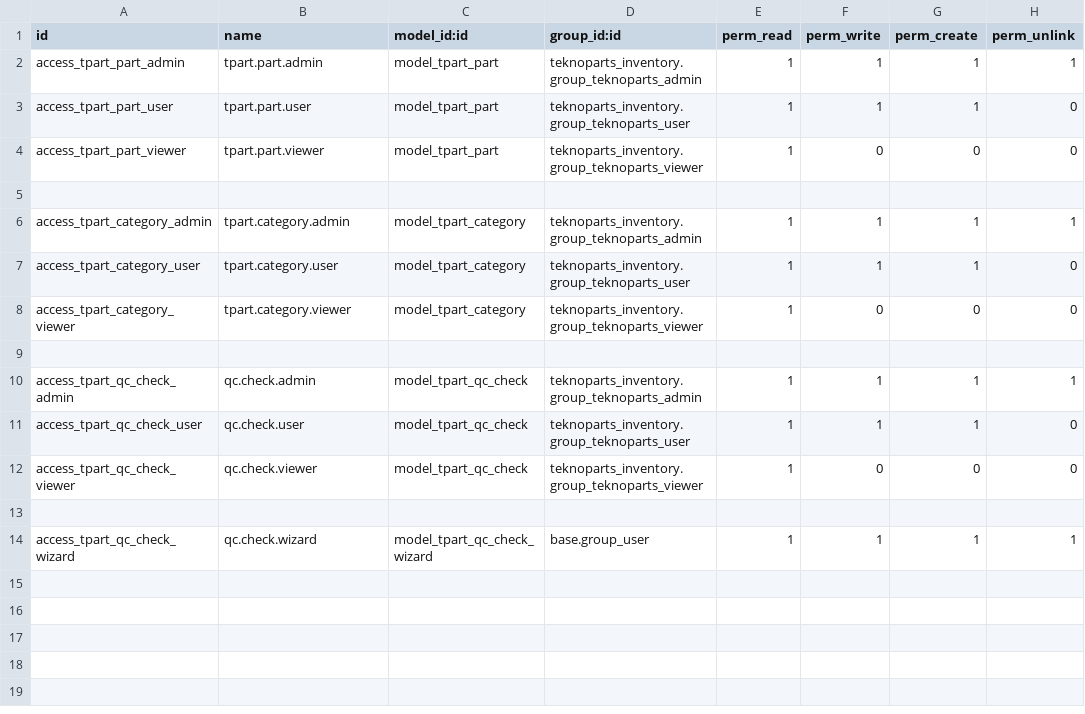
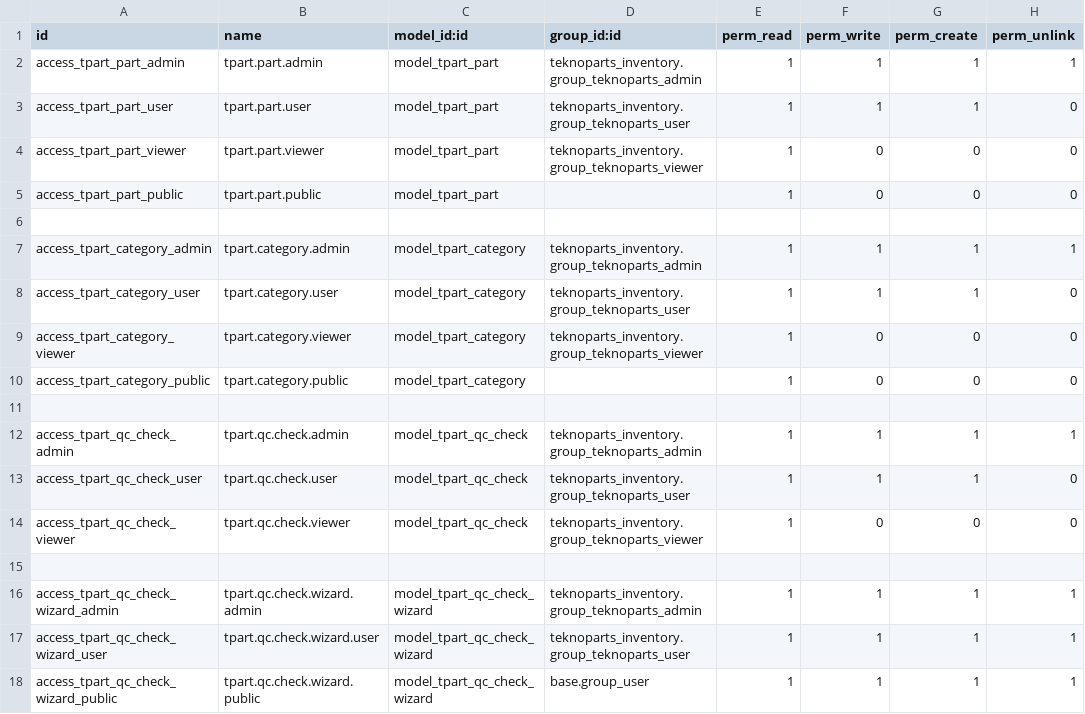
Before and after one commit to FaqihAzh/ssi-odoo-practice, a CSV file: custom_addons/teknoparts_inventory/security/ir.model.access.csv, drawn as a sheet.

Commit message:
part 6 fix

```diff
--- a/custom_addons/teknoparts_inventory/security/ir.model.access.csv
+++ b/custom_addons/teknoparts_inventory/security/ir.model.access.csv
@@ -4,2 +4,3 @@ access_tpart_part_user,tpart.part.user,model_tpart_part,teknoparts_inventory.gro
 access_tpart_part_viewer,tpart.part.viewer,model_tpart_part,teknoparts_inventory.group_teknoparts_viewer,1,0,0,0
+access_tpart_part_public,tpart.part.public,model_tpart_part,,1,0,0,0
 
@@ -8,7 +9,10 @@ access_tpart_category_user,tpart.category.user,model_tpart_category,teknoparts_i
 access_tpart_category_viewer,tpart.category.viewer,model_tpart_category,teknoparts_inventory.group_teknoparts_viewer,1,0,0,0
+access_tpart_category_public,tpart.category.public,model_tpart_category,,1,0,0,0
 
-access_tpart_qc_check_admin,qc.check.admin,model_tpart_qc_check,teknoparts_inventory.group_teknoparts_admin,1,1,1,1
-access_tpart_qc_check_user,qc.check.user,model_tpart_qc_check,teknoparts_inventory.group_teknoparts_user,1,1,1,0
-access_tpart_qc_check_viewer,qc.check.viewer,model_tpart_qc_check,teknoparts_inventory.group_teknoparts_viewer,1,0,0,0
+access_tpart_qc_check_admin,tpart.qc.check.admin,model_tpart_qc_check,teknoparts_inventory.group_teknoparts_admin,1,1,1,1
+access_tpart_qc_check_user,tpart.qc.check.user,model_tpart_qc_check,teknoparts_inventory.group_teknoparts_user,1,1,1,0
+access_tpart_qc_check_viewer,tpart.qc.check.viewer,model_tpart_qc_check,teknoparts_inventory.group_teknoparts_viewer,1,0,0,0
 
-access_tpart_qc_check_wizard,qc.check.wizard,model_tpart_qc_check_wizard,base.group_user,1,1,1,1
+access_tpart_qc_check_wizard_admin,tpart.qc.check.wizard.admin,model_tpart_qc_check_wizard,teknoparts_inventory.group_teknoparts_admin,1,1,1,1
+access_tpart_qc_check_wizard_user,tpart.qc.check.wizard.user,model_tpart_qc_check_wizard,teknoparts_inventory.group_teknoparts_user,1,1,1,1
+access_tpart_qc_check_wizard_public,tpart.qc.check.wizard.public,model_tpart_qc_check_wizard,base.group_user,1,1,1,1
```
Also changed, not shown: 7 other files.
